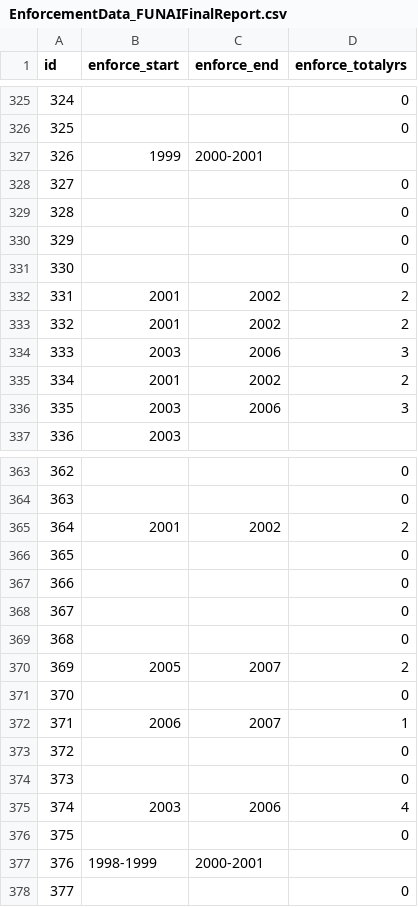
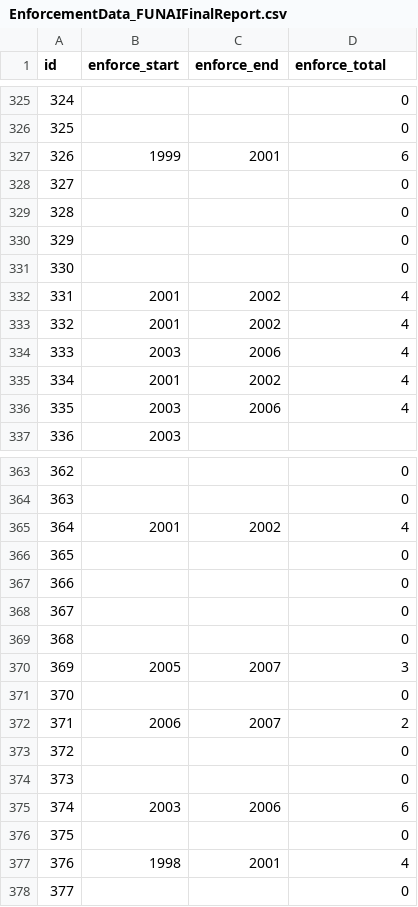
Before and after one commit to aiddata/KFW_Amazon, a CSV file: input_data/EnforcementData_FUNAIFinalReport.csv, drawn as a sheet; only a part is shown, gaps mark what is left out; the diff covers the shown part only.

Commit message:
new enforcement data

```diff
--- a/input_data/EnforcementData_FUNAIFinalReport.csv
+++ b/input_data/EnforcementData_FUNAIFinalReport.csv
@@ -1 +1 @@
-id,enforce_start,enforce_end,enforce_totalyrs
+id,enforce_start,enforce_end,enforce_total
@@ -326,3 +326,3 @@ id,enforce_start,enforce_end,enforce_totalyrs
 325,,,0
-326,1999,2000-2001,
+326,1999,2001,6
 327,,,0
@@ -331,7 +331,7 @@ id,enforce_start,enforce_end,enforce_totalyrs
 330,,,0
-331,2001,2002,2
-332,2001,2002,2
-333,2003,2006,3
-334,2001,2002,2
-335,2003,2006,3
+331,2001,2002,4
+332,2001,2002,4
+333,2003,2006,4
+334,2001,2002,4
+335,2003,2006,4
 336,2003,,
@@ -364,3 +364,3 @@ id,enforce_start,enforce_end,enforce_totalyrs
 363,,,0
-364,2001,2002,2
+364,2001,2002,4
 365,,,0
@@ -369,10 +369,10 @@ id,enforce_start,enforce_end,enforce_totalyrs
 368,,,0
-369,2005,2007,2
+369,2005,2007,3
 370,,,0
-371,2006,2007,1
+371,2006,2007,2
 372,,,0
 373,,,0
-374,2003,2006,4
+374,2003,2006,6
 375,,,0
-376,1998-1999,2000-2001,
+376,1998,2001,4
 377,,,0
```
Also changed, not shown: 63 edited cells elsewhere in this file.
